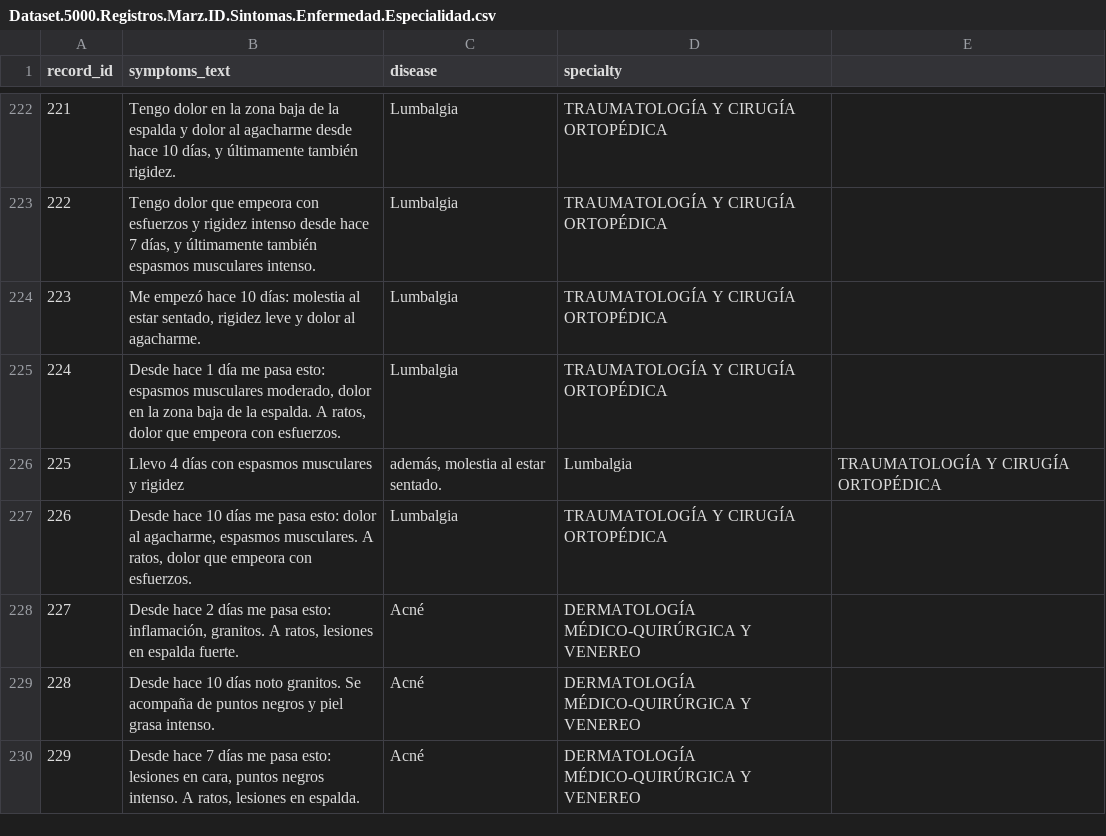
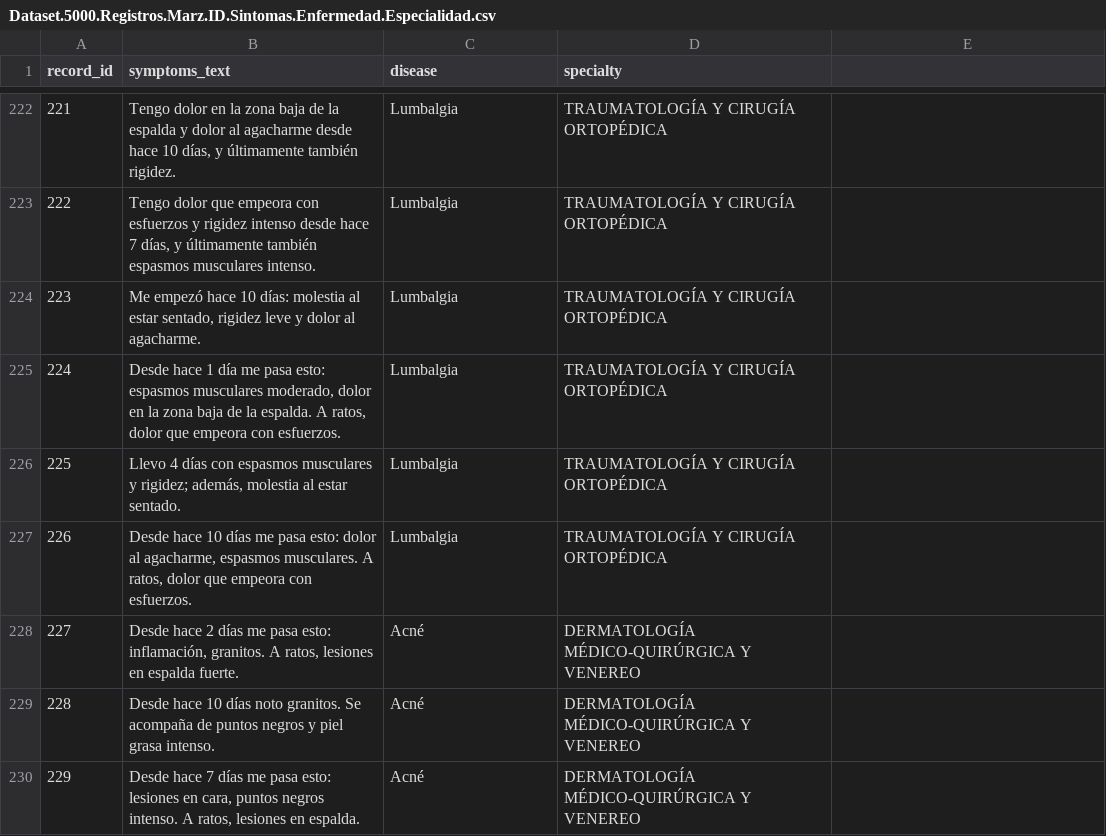
Before and after one commit to aos0020/TFG_AOS0020---TEST, a CSV file: Datos/Dataset.5000.Registros.Marz.ID.Sintomas.Enfermedad.Especialidad.csv, drawn as a sheet; only a part is shown, gaps mark what is left out; the diff covers the shown part only.

```diff
--- a/Datos/Dataset.5000.Registros.Marz.ID.Sintomas.Enfermedad.Especialidad.csv
+++ b/Datos/Dataset.5000.Registros.Marz.ID.Sintomas.Enfermedad.Especialidad.csv
@@ -225,3 +225,3 @@ record_id;symptoms_text;disease;specialty
 224;Desde hace 1 día me pasa esto: espasmos musculares moderado, dolor en la zona baja de la espalda. A ratos, dolor que empeora con esfuerzos.;Lumbalgia;TRAUMATOLOGÍA Y CIRUGÍA ORTOPÉDICA
-225;Llevo 4 días con espasmos musculares y rigidez; además, molestia al estar sentado.;Lumbalgia;TRAUMATOLOGÍA Y CIRUGÍA ORTOPÉDICA
+225;"Llevo 4 días con espasmos musculares y rigidez; además, molestia al estar sentado.";Lumbalgia;TRAUMATOLOGÍA Y CIRUGÍA ORTOPÉDICA
 226;Desde hace 10 días me pasa esto: dolor al agacharme, espasmos musculares. A ratos, dolor que empeora con esfuerzos.;Lumbalgia;TRAUMATOLOGÍA Y CIRUGÍA ORTOPÉDICA
```
Also changed, not shown: 176 edited cells elsewhere in this file, 6 other files.
